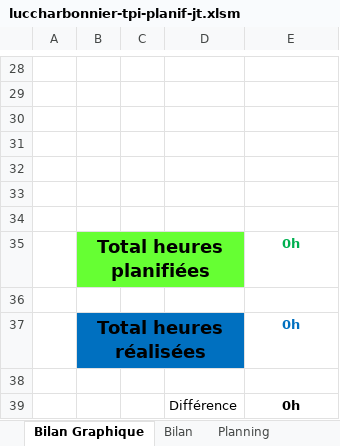
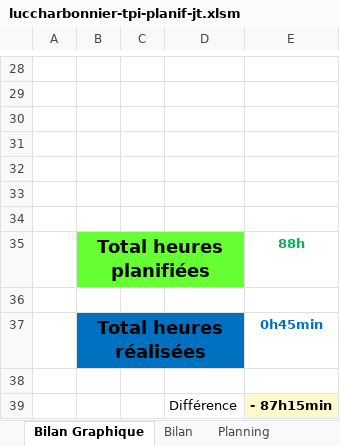
Before and after one commit to Raynobrak/tpi-physical-event-simulation, an Excel workbook: documentation/luccharbonnier-tpi-planif-jt.xlsm, sheet Bilan Graphique, drawn as a sheet; only a part is shown, gaps mark what is left out; values as stored, in another font and other column widths than the file's, no borders; charts and pictures not drawn; 1 other sheet too large or unreadable and not compared; the diff names each change by its address in the sheet, - before the commit and + after, or states it on an @@ line.

```diff
--- a/documentation/luccharbonnier-tpi-planif-jt.xlsm (sheet Bilan Graphique)
+++ b/documentation/luccharbonnier-tpi-planif-jt.xlsm (sheet Bilan Graphique)
-E35: 0h
+E35: 88h
-E37: 0h
+E37: 0h45min
-E39: 0h
+E39: - 87h15min
-E39 fill: none
+E39 fill: #FFFACD
```
Also changed, not shown: sheet Planning, sheet Journal, formulas that keep their value, charts or pictures.
